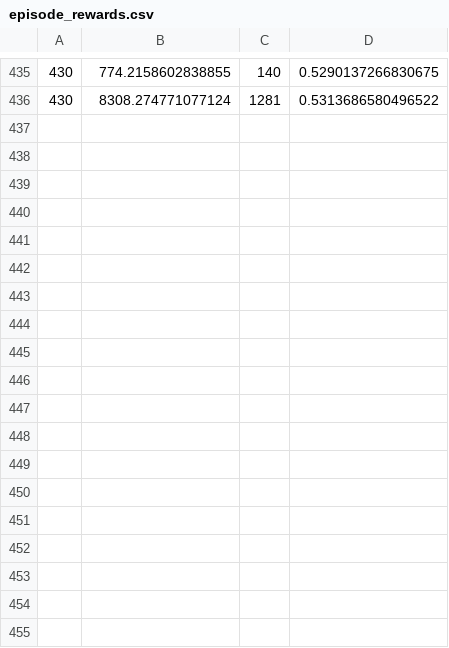
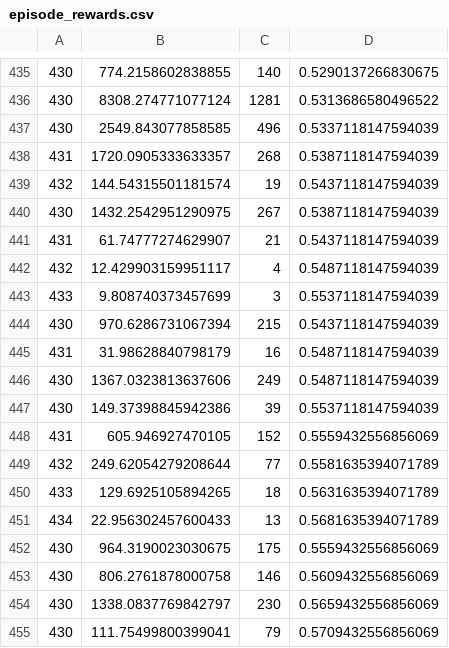
Before and after one commit to Nakarmi23/ddqn-self-driving-car, a CSV file: logs/episode_rewards.csv, drawn as a sheet; only a part is shown, gaps mark what is left out.

```diff
--- a/logs/episode_rewards.csv
+++ b/logs/episode_rewards.csv
@@ -436 +436,20 @@
 430,8308.274771077124,1281,0.5313686580496522
+430,2549.843077858585,496,0.5337118147594039
+431,1720.0905333633357,268,0.5387118147594039
+432,144.54315501181574,19,0.5437118147594039
+430,1432.2542951290975,267,0.5387118147594039
+431,61.74777274629907,21,0.5437118147594039
+432,12.429903159951117,4,0.5487118147594039
+433,9.808740373457699,3,0.5537118147594039
+430,970.6286731067394,215,0.5437118147594039
+431,31.98628840798179,16,0.5487118147594039
+430,1367.0323813637606,249,0.5487118147594039
+430,149.37398845942386,39,0.5537118147594039
+431,605.946927470105,152,0.5559432556856069
+432,249.62054279208644,77,0.5581635394071789
+433,129.6925105894265,18,0.5631635394071789
+434,22.956302457600433,13,0.5681635394071789
+430,964.3190023030675,175,0.5559432556856069
+430,806.2761878000758,146,0.5609432556856069
+430,1338.0837769842797,230,0.5659432556856069
+430,111.75499800399041,79,0.5709432556856069
```
Also changed, not shown: 13 other files.
